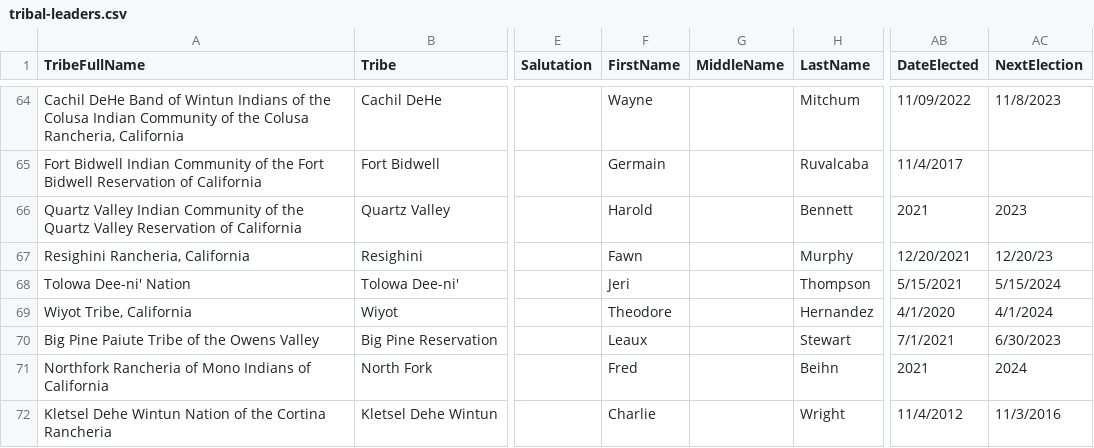
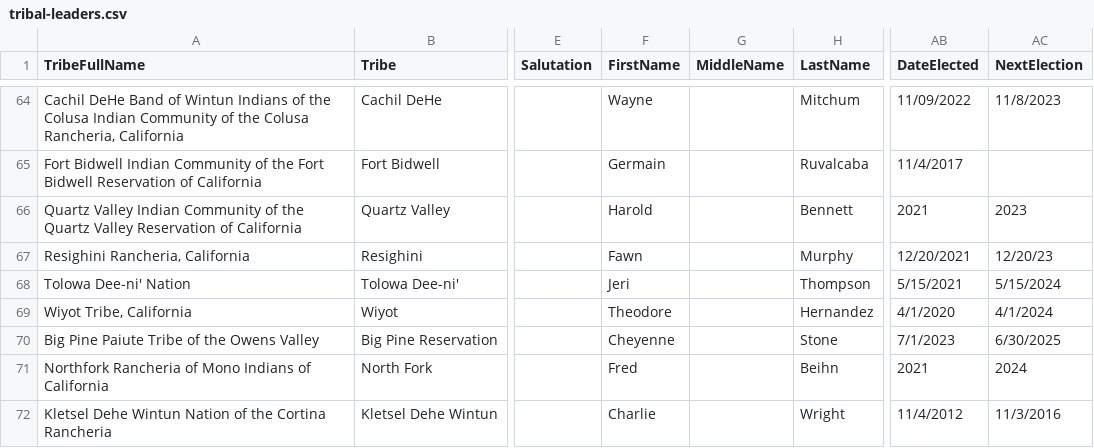
Before and after one commit to cisagov/flat-tribal-leaders, a CSV file: tribal-leaders.csv, drawn as a sheet; only a part is shown, gaps mark what is left out; the diff covers the shown part only; the diff names each change by its address in the sheet, - before the commit and + after, or states it on an @@ line.

Commit message:
Flat: latest data (2023-08-12T06:11:06.901Z) {   "date": "2023-08-12T06:11:06.901Z",   "files": [     {       "name": "tribal-leaders.csv",       "deltaBytes": 44,       "source": "https://www.bia.gov/tribal-leaders-csv"     }   ] }

```diff
--- a/tribal-leaders.csv
+++ b/tribal-leaders.csv
-F70 (FirstName): Leaux
+F70 (FirstName): Cheyenne
-H70 (LastName): Stewart
+H70 (LastName): Stone
-AB70 (DateElected): 7/1/2021
+AB70 (DateElected): 7/1/2023
-AC70 (NextElection): 6/30/2023
+AC70 (NextElection): 6/30/2025
```
Also changed, not shown: 2 added rows and 2 removed rows elsewhere in this file.
